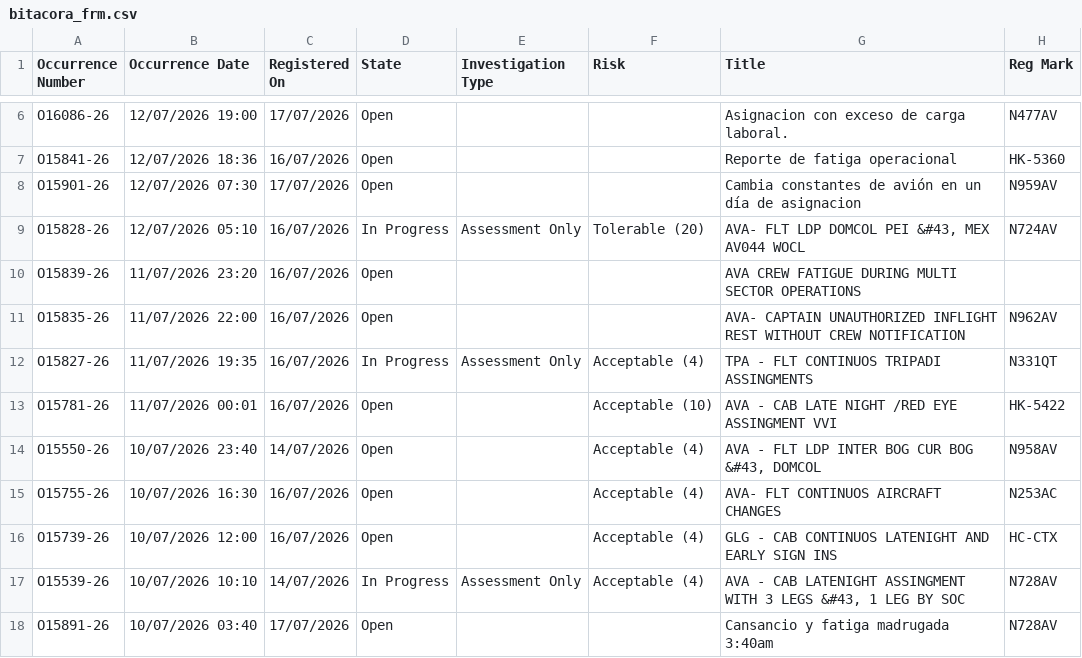
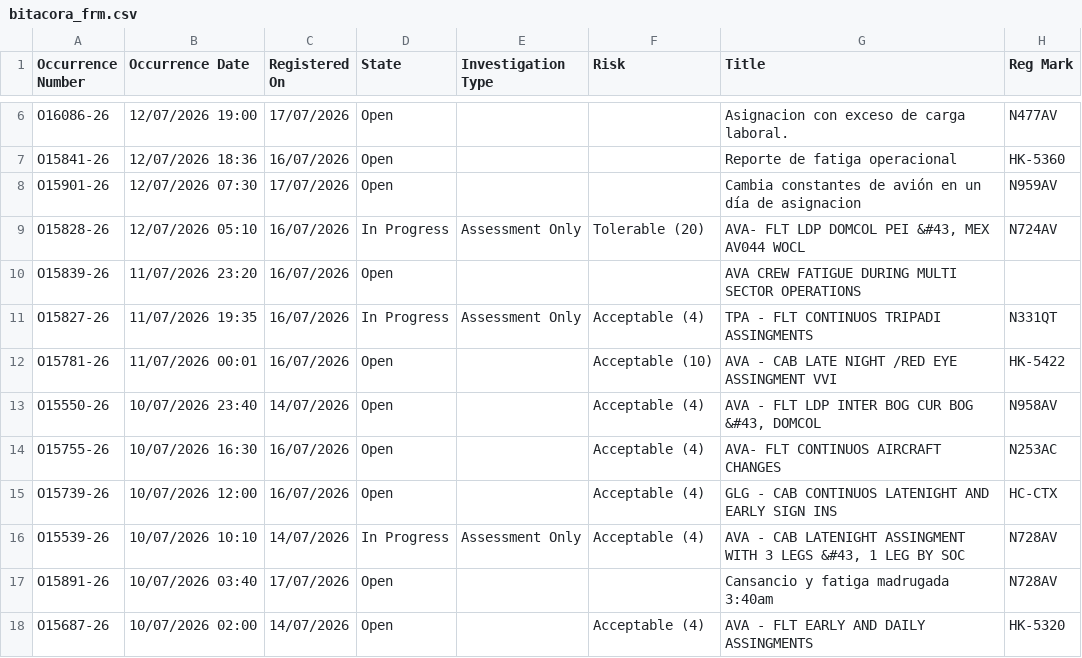
Before and after one commit to luibernip/aqd-72bb9e5fcc08, a CSV file: bitacora_frm.csv, drawn as a sheet; only a part is shown, gaps mark what is left out; the shorter side is filled out with more unchanged rows.

```diff
--- a/bitacora_frm.csv
+++ b/bitacora_frm.csv
@@ -10,3 +10,2 @@ O15828-26,12/07/2026 05:10,16/07/2026,In Progress,Assessment Only,Tolerable (20)
 O15839-26,11/07/2026 23:20,16/07/2026,Open,,,AVA CREW FATIGUE DURING MULTI SECTOR OPERATIONS,
-O15835-26,11/07/2026 22:00,16/07/2026,Open,,,AVA- CAPTAIN UNAUTHORIZED INFLIGHT REST WITHOUT CREW NOTIFICATION,N962AV
 O15827-26,11/07/2026 19:35,16/07/2026,In Progress,Assessment Only,Acceptable (4),TPA - FLT CONTINUOS TRIPADI ASSINGMENTS,N331QT
```
Also changed, not shown: bitacora_frm_real.csv, bitacora_real.csv, 1 other file.
